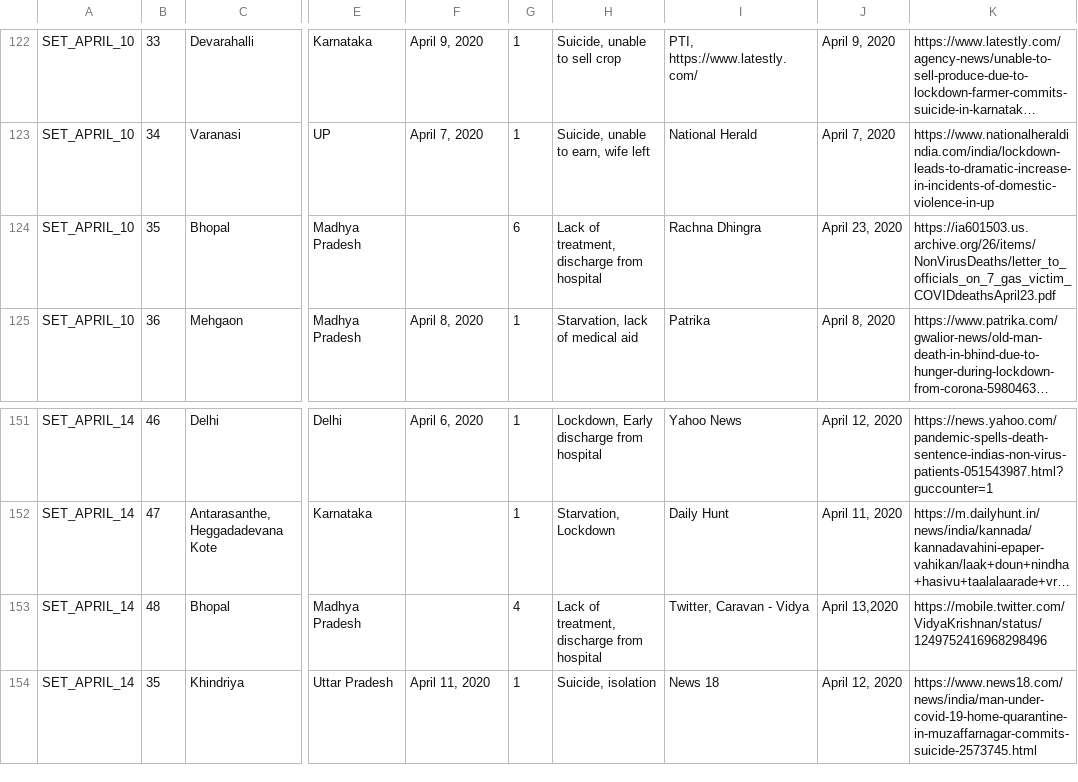
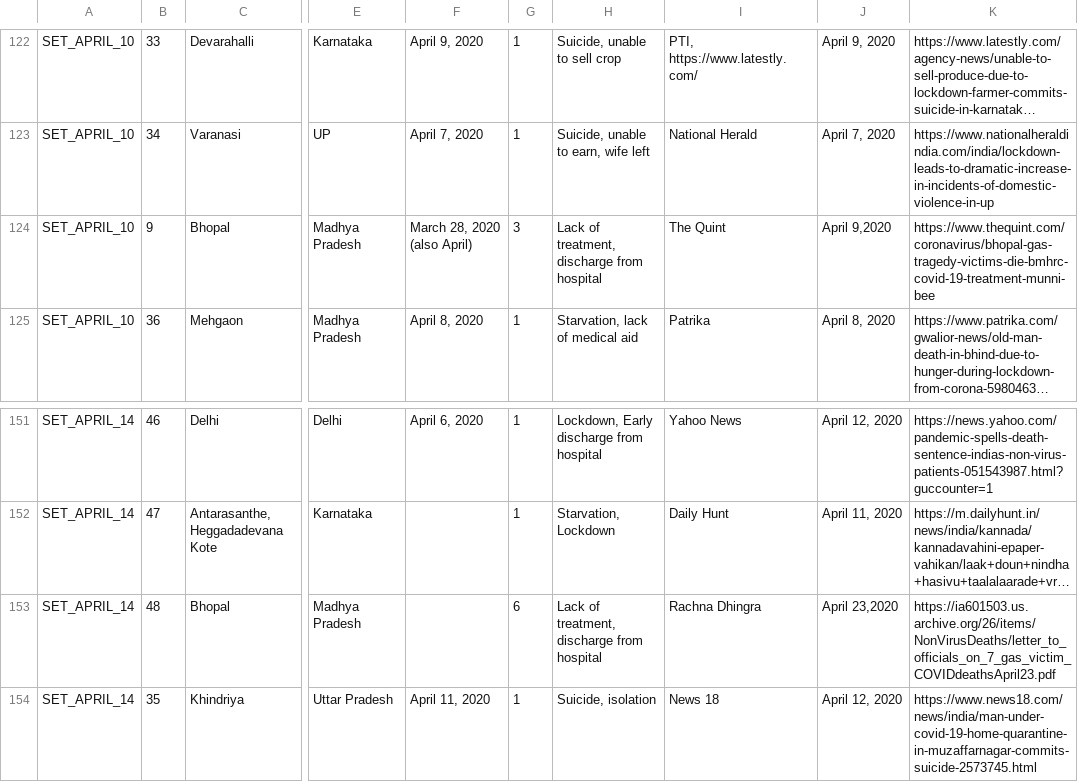
Before and after one commit to datameet/covid19, a TSV file: non-virus-deaths-media-reports-backup/non-virus-deaths.tsv, drawn as a sheet; only a part is shown, gaps mark what is left out; long unchanged cells end in …; the diff names each change by its address in the sheet, - before the commit and + after, or states it on an @@ line.

Commit message:
Synced and corrected bhopal data

```diff
--- a/non-virus-deaths-media-reports-backup/non-virus-deaths.tsv
+++ b/non-virus-deaths-media-reports-backup/non-virus-deaths.tsv
-B124: 35
+B124: 9
-F124: (empty)
+F124: March 28, 2020 (also April)
-G124: 6
+G124: 3
-I124: Rachna Dhingra
+I124: The Quint
-J124: April 23, 2020
+J124: April 9,2020
-K124: https://ia601503.us.archive.org/26/items/NonVirusDeaths/letter_to_officials_on_7_gas_victim_COVIDdeathsApril23.pdf
+K124: https://www.thequint.com/coronavirus/bhopal-gas-tragedy-victims-die-bmhrc-covid-19-treatment-munni-bee
-G153: 4
+G153: 6
-I153: Twitter, Caravan - Vidya
+I153: Rachna Dhingra
-J153: April 13,2020
+J153: April 23,2020
-K153: https://mobile.twitter.com/VidyaKrishnan/status/1249752416968298496
+K153: https://ia601503.us.archive.org/26/items/NonVirusDeaths/letter_to_officials_on_7_gas_victim_COVIDdeathsApril23.pdf
```
